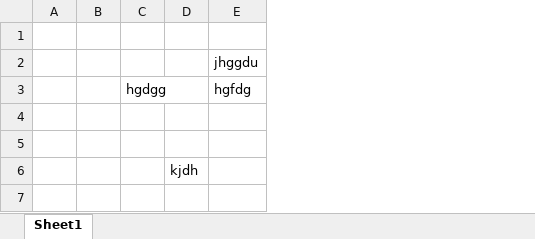
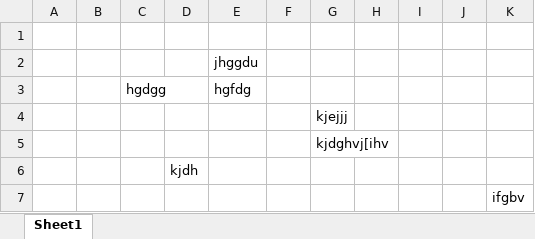
Before and after one commit to Harshitha-2k/munni, an Excel workbook: Excel.xlsx, sheet Sheet1, drawn as a sheet; values as stored, in another font and other column widths than the file's, no borders; the diff names each change by its address in the sheet, - before the commit and + after, or states it on an @@ line.

```diff
--- a/Excel.xlsx (sheet Sheet1)
+++ b/Excel.xlsx (sheet Sheet1)
+column F, empty
+column G, rows 4-5: kjejjj | kjdghvj[ihv
+column H, empty
+column I, empty
+column J, empty
+column K, empty
+row 7:  |  |  |  |  |  |  |  |  |  | ifgbv
```
Also changed, not shown: 2 other files.
